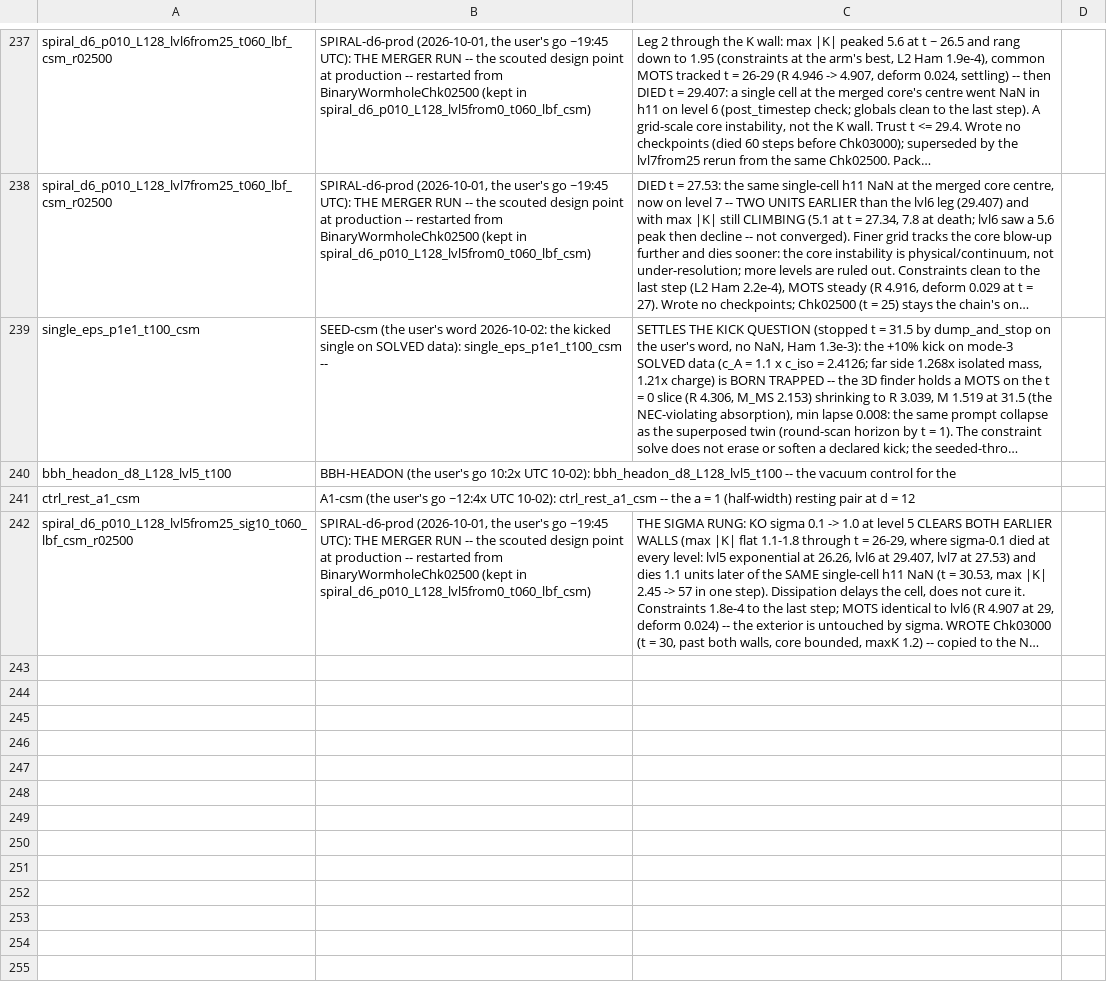
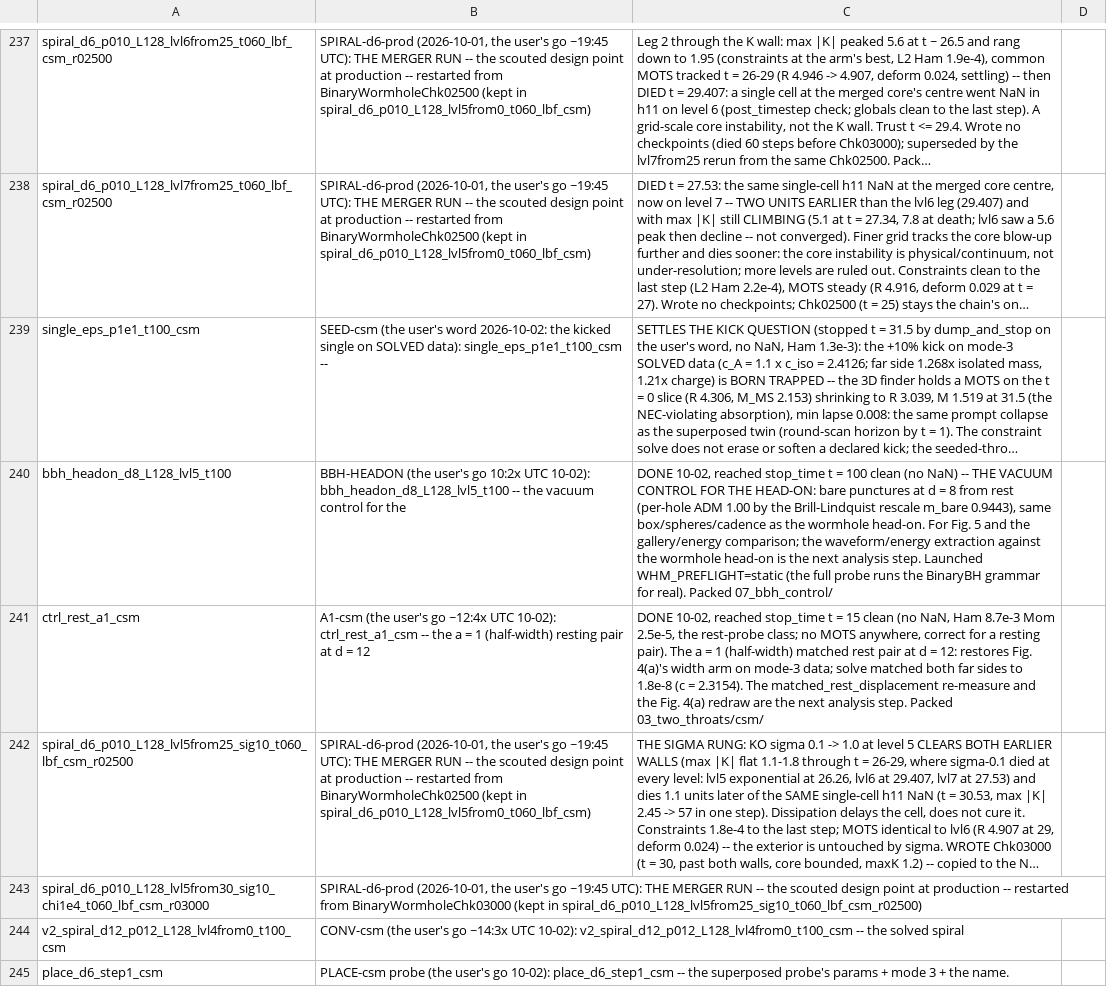
Before and after one commit to Nikchik-coder/GRTeclyn, a TSV file: results/merger/runs_registry.tsv, drawn as a sheet; only a part is shown, gaps mark what is left out; long unchanged cells end in …; the diff names each change by its address in the sheet, - before the commit and + after, or states it on an @@ line.

Commit message:
status: PLACE-csm driver + CONV-csm live; A1/BBH done and packed
A1-csm t=15 clean (Fig 4a width arm restored; re-measure next) and
BBH-HEADON t=100 clean (vacuum control; energy comparison next), both
packed with registry/GPU_PLAN/table1 rows. SEED leftovers cleared on
the first node (idle consumer killed, 7.1G scratch wiped). Launched on
the user's go: the 18 matched placement probes sequentially on card 0
(driver, ~5-10 min each) and the lvl4-from-0 solved-spiral convergence
run on card 1 (no frames, the 08_convergence exception).

```diff
--- a/results/merger/runs_registry.tsv
+++ b/results/merger/runs_registry.tsv
-C240: (empty)
+C240: DONE 10-02, reached stop_time t = 100 clean (no NaN) -- THE VACUUM CONTROL FOR THE HEAD-ON: bare punctures at d = 8 from rest (per-hole ADM 1.00 by the Brill-Lindquist rescale m_bare 0.9443), same box/spheres/cadence as the wormhole head-on. For Fig. 5 and the gallery/energy comparison; the waveform/energy extraction against the wormhole head-on is the next analysis step. Launched WHM_PREFLIGHT=static (the full probe runs the BinaryBH grammar for real). Packed 07_bbh_control/
-C241: (empty)
+C241: DONE 10-02, reached stop_time t = 15 clean (no NaN, Ham 8.7e-3 Mom 2.5e-5, the rest-probe class; no MOTS anywhere, correct for a resting pair). The a = 1 (half-width) matched rest pair at d = 12: restores Fig. 4(a)'s width arm on mode-3 data; solve matched both far sides to 1.8e-8 (c = 2.3154). The matched_rest_displacement re-measure and the Fig. 4(a) redraw are the next analysis step. Packed 03_two_throats/csm/
+row 243: spiral_d6_p010_L128_lvl5from30_sig10_chi1e4_t060_lbf_csm_r03000 | SPIRAL-d6-prod (2026-10-01, the user's go ~19:45 UTC): THE MERGER RUN -- the scouted design point at production -- restarted from BinaryWormholeChk03000 (kept in spiral_d6_p010_L128_lvl5from25_sig10_t060_lbf_csm_r02500)
+row 244: v2_spiral_d12_p012_L128_lvl4from0_t100_csm | CONV-csm (the user's go ~14:3x UTC 10-02): v2_spiral_d12_p012_L128_lvl4from0_t100_csm -- the solved spiral
+row 245: place_d6_step1_csm | PLACE-csm probe (the user's go 10-02): place_d6_step1_csm -- the superposed probe's params + mode 3 + the name.
```
Also changed, not shown: research/merger/article/claims/table1_groups.tsv, 2 other files.
